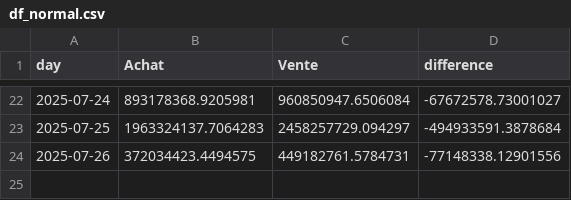
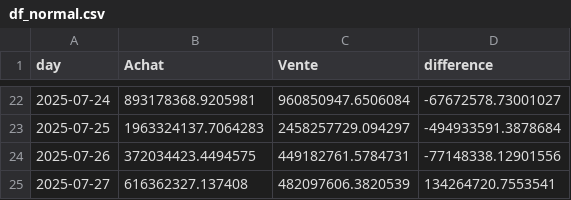
Before and after one commit to yassinedkk/binance, a CSV file: df_normal.csv, drawn as a sheet; only a part is shown, gaps mark what is left out; the diff names each change by its address in the sheet, - before the commit and + after, or states it on an @@ line.

```diff
--- a/df_normal.csv
+++ b/df_normal.csv
+row 25: 2025-07-27 | 616362327.137408 | 482097606.3820539 | 134264720.7553541
```
Also changed, not shown: df_whale.csv, q_whale.csv.
